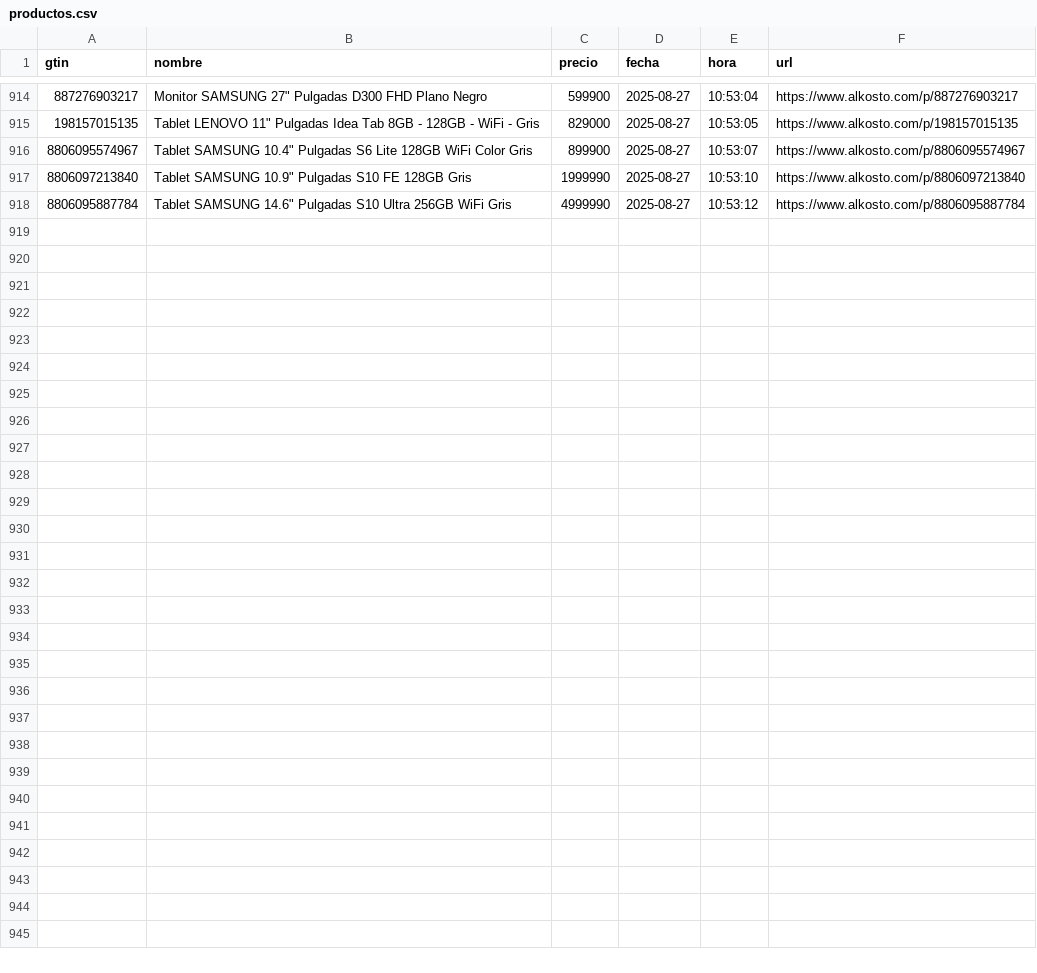
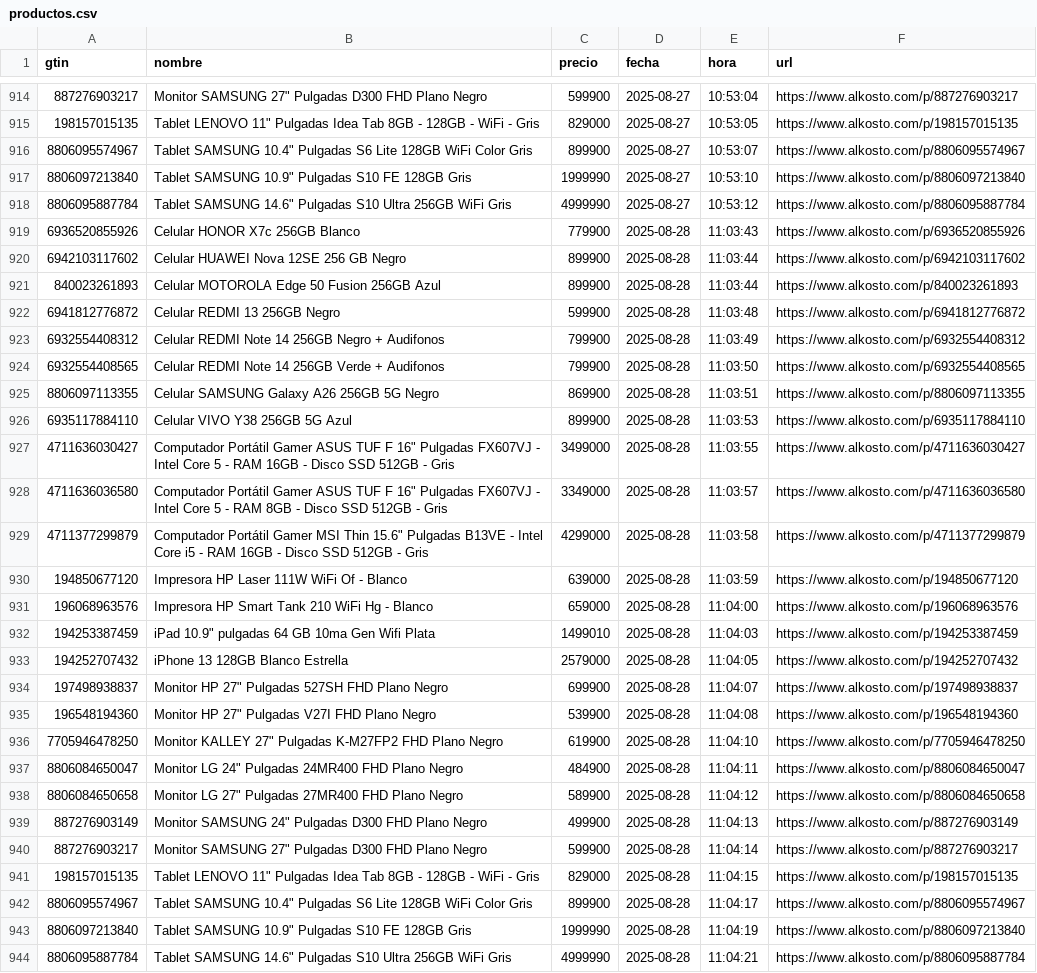
Before and after one commit to Devin-mac/AlkostoAlertPrice, a CSV file: productos.csv, drawn as a sheet; only a part is shown, gaps mark what is left out; the diff names each change by its address in the sheet, - before the commit and + after, or states it on an @@ line.

```diff
--- a/productos.csv
+++ b/productos.csv
+row 919: 6936520855926 | Celular HONOR X7c 256GB Blanco | 779900 | 2025-08-28 | 11:03:43 | https://www.alkosto.com/p/6936520855926
+row 920: 6942103117602 | Celular HUAWEI Nova 12SE 256 GB Negro | 899900 | 2025-08-28 | 11:03:44 | https://www.alkosto.com/p/6942103117602
+row 921: 840023261893 | Celular MOTOROLA Edge 50 Fusion 256GB Azul | 899900 | 2025-08-28 | 11:03:44 | https://www.alkosto.com/p/840023261893
+row 922: 6941812776872 | Celular REDMI 13 256GB Negro | 599900 | 2025-08-28 | 11:03:48 | https://www.alkosto.com/p/6941812776872
+row 923: 6932554408312 | Celular REDMI Note 14 256GB Negro + Audifonos | 799900 | 2025-08-28 | 11:03:49 | https://www.alkosto.com/p/6932554408312
+row 924: 6932554408565 | Celular REDMI Note 14 256GB Verde + Audifonos | 799900 | 2025-08-28 | 11:03:50 | https://www.alkosto.com/p/6932554408565
+row 925: 8806097113355 | Celular SAMSUNG Galaxy A26 256GB 5G Negro | 869900 | 2025-08-28 | 11:03:51 | https://www.alkosto.com/p/8806097113355
+row 926: 6935117884110 | Celular VIVO Y38 256GB 5G Azul | 899900 | 2025-08-28 | 11:03:53 | https://www.alkosto.com/p/6935117884110
+row 927: 4711636030427 | Computador Portátil Gamer ASUS TUF F 16" Pulgadas FX607VJ - Intel Core 5 - RAM 16GB - Disco SSD 512GB - Gris | 3499000 | 2025-08-28 | 11:03:55 | https://www.alkosto.com/p/4711636030427
+row 928: 4711636036580 | Computador Portátil Gamer ASUS TUF F 16" Pulgadas FX607VJ - Intel Core 5 - RAM 8GB - Disco SSD 512GB - Gris | 3349000 | 2025-08-28 | 11:03:57 | https://www.alkosto.com/p/4711636036580
+row 929: 4711377299879 | Computador Portátil Gamer MSI Thin 15.6" Pulgadas B13VE - Intel Core i5 - RAM 16GB - Disco SSD 512GB - Gris | 4299000 | 2025-08-28 | 11:03:58 | https://www.alkosto.com/p/4711377299879
+row 930: 194850677120 | Impresora HP Laser 111W WiFi Of - Blanco | 639000 | 2025-08-28 | 11:03:59 | https://www.alkosto.com/p/194850677120
+row 931: 196068963576 | Impresora HP Smart Tank 210 WiFi Hg - Blanco | 659000 | 2025-08-28 | 11:04:00 | https://www.alkosto.com/p/196068963576
+row 932: 194253387459 | iPad 10.9" pulgadas 64 GB 10ma Gen Wifi Plata | 1499010 | 2025-08-28 | 11:04:03 | https://www.alkosto.com/p/194253387459
+row 933: 194252707432 | iPhone 13 128GB Blanco Estrella | 2579000 | 2025-08-28 | 11:04:05 | https://www.alkosto.com/p/194252707432
+row 934: 197498938837 | Monitor HP 27" Pulgadas 527SH FHD Plano Negro | 699900 | 2025-08-28 | 11:04:07 | https://www.alkosto.com/p/197498938837
+row 935: 196548194360 | Monitor HP 27" Pulgadas V27I FHD Plano Negro | 539900 | 2025-08-28 | 11:04:08 | https://www.alkosto.com/p/196548194360
+row 936: 7705946478250 | Monitor KALLEY 27" Pulgadas K-M27FP2 FHD Plano Negro | 619900 | 2025-08-28 | 11:04:10 | https://www.alkosto.com/p/7705946478250
+row 937: 8806084650047 | Monitor LG 24" Pulgadas 24MR400 FHD Plano Negro | 484900 | 2025-08-28 | 11:04:11 | https://www.alkosto.com/p/8806084650047
+row 938: 8806084650658 | Monitor LG 27" Pulgadas 27MR400 FHD Plano Negro | 589900 | 2025-08-28 | 11:04:12 | https://www.alkosto.com/p/8806084650658
+row 939: 887276903149 | Monitor SAMSUNG 24" Pulgadas D300 FHD Plano Negro | 499900 | 2025-08-28 | 11:04:13 | https://www.alkosto.com/p/887276903149
+row 940: 887276903217 | Monitor SAMSUNG 27" Pulgadas D300 FHD Plano Negro | 599900 | 2025-08-28 | 11:04:14 | https://www.alkosto.com/p/887276903217
+row 941: 198157015135 | Tablet LENOVO 11" Pulgadas Idea Tab 8GB - 128GB - WiFi - Gris | 829000 | 2025-08-28 | 11:04:15 | https://www.alkosto.com/p/198157015135
+row 942: 8806095574967 | Tablet SAMSUNG 10.4" Pulgadas S6 Lite 128GB WiFi Color Gris | 899900 | 2025-08-28 | 11:04:17 | https://www.alkosto.com/p/8806095574967
+row 943: 8806097213840 | Tablet SAMSUNG 10.9" Pulgadas S10 FE 128GB Gris | 1999990 | 2025-08-28 | 11:04:19 | https://www.alkosto.com/p/8806097213840
+row 944: 8806095887784 | Tablet SAMSUNG 14.6" Pulgadas S10 Ultra 256GB WiFi Gris | 4999990 | 2025-08-28 | 11:04:21 | https://www.alkosto.com/p/8806095887784
```
Also changed, not shown: 1 other file.
